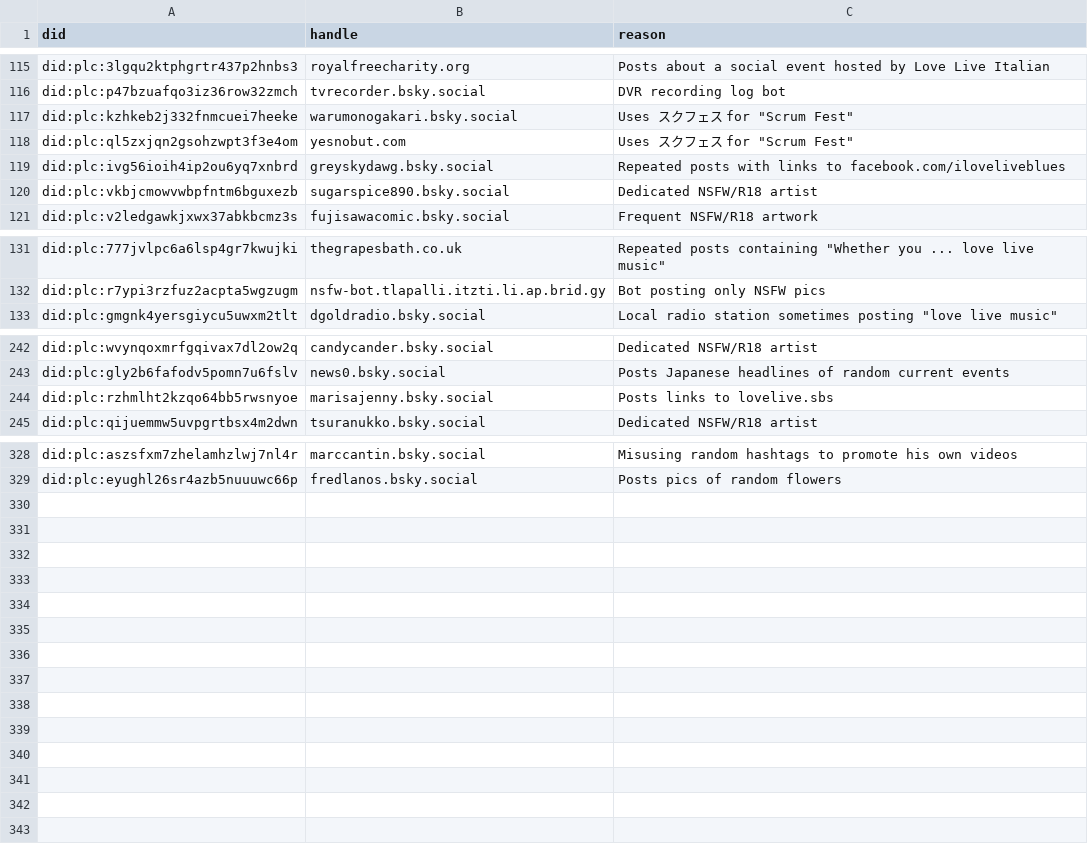
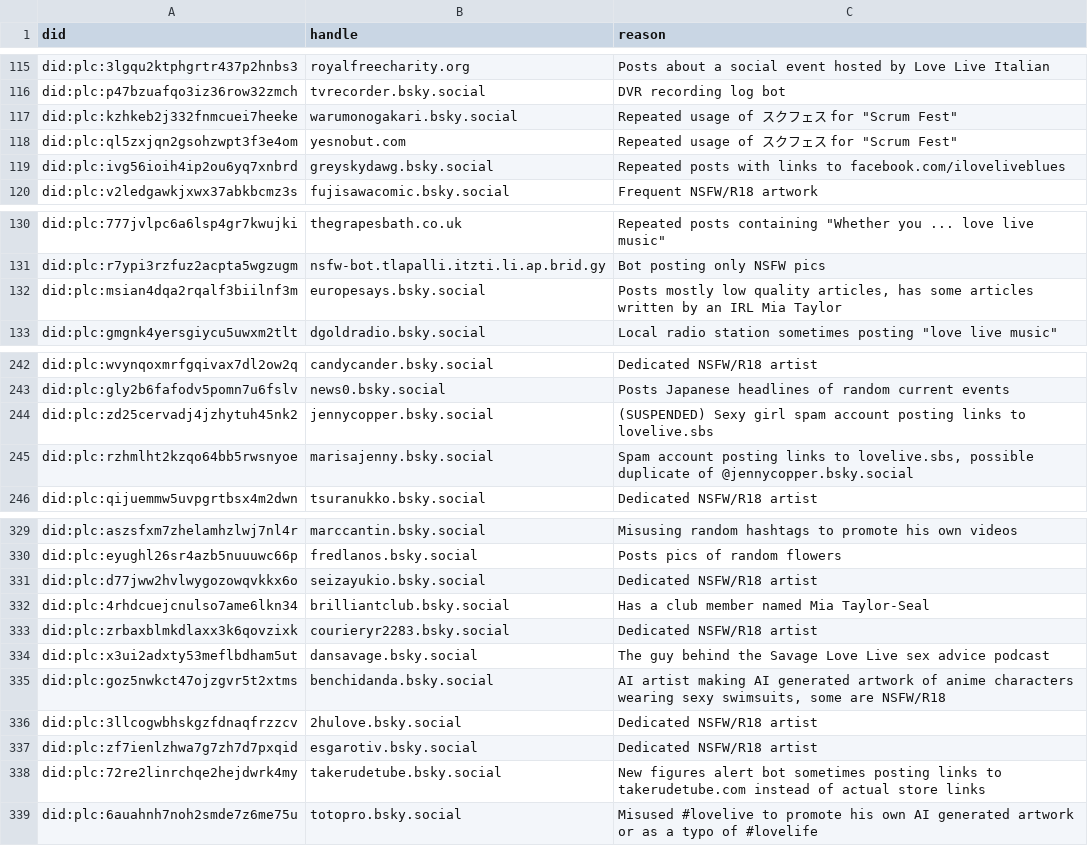
Before and after one commit to p1timmy/bsky-feeds, a CSV file: lists/lovelive_ignore_users.csv, drawn as a sheet; only a part is shown, gaps mark what is left out; the diff covers the shown part only.

Commit message:
Update LoveLive! feed ignore users list
- Add a suspended account I forgot to add long time ago
- Remove a deleted account
- Tweak reason texts of some users
- The usual routine to add more users of different kinds

```diff
--- a/lists/lovelive_ignore_users.csv
+++ b/lists/lovelive_ignore_users.csv
@@ -116,6 +116,5 @@ did:plc:3lgqu2ktphgrtr437p2hnbs3,royalfreecharity.org,"Posts about a social even
 did:plc:p47bzuafqo3iz36row32zmch,tvrecorder.bsky.social,"DVR recording log bot"
-did:plc:kzhkeb2j332fnmcuei7heeke,warumonogakari.bsky.social,"Uses スクフェス for ""Scrum Fest"""
-did:plc:ql5zxjqn2gsohzwpt3f3e4om,yesnobut.com,"Uses スクフェス for ""Scrum Fest"""
+did:plc:kzhkeb2j332fnmcuei7heeke,warumonogakari.bsky.social,"Repeated usage of スクフェス for ""Scrum Fest"""
+did:plc:ql5zxjqn2gsohzwpt3f3e4om,yesnobut.com,"Repeated usage of スクフェス for ""Scrum Fest"""
 did:plc:ivg56ioih4ip2ou6yq7xnbrd,greyskydawg.bsky.social,"Repeated posts with links to facebook.com/iloveliveblues"
-did:plc:vkbjcmowvwbpfntm6bguxezb,sugarspice890.bsky.social,"Dedicated NSFW/R18 artist"
 did:plc:v2ledgawkjxwx37abkbcmz3s,fujisawacomic.bsky.social,"Frequent NSFW/R18 artwork"
@@ -132,2 +131,3 @@ did:plc:777jvlpc6a6lsp4gr7kwujki,thegrapesbath.co.uk,"Repeated posts containing
 did:plc:r7ypi3rzfuz2acpta5wgzugm,nsfw-bot.tlapalli.itzti.li.ap.brid.gy,"Bot posting only NSFW pics"
+did:plc:msian4dqa2rqalf3biilnf3m,europesays.bsky.social,"Posts mostly low quality articles, has some articles written by an IRL Mia Taylor"
 did:plc:gmgnk4yersgiycu5uwxm2tlt,dgoldradio.bsky.social,"Local radio station sometimes posting ""love live music"""
@@ -243,3 +243,4 @@ did:plc:wvynqoxmrfgqivax7dl2ow2q,candycander.bsky.social,"Dedicated NSFW/R18 art
 did:plc:gly2b6fafodv5pomn7u6fslv,news0.bsky.social,"Posts Japanese headlines of random current events"
-did:plc:rzhmlht2kzqo64bb5rwsnyoe,marisajenny.bsky.social,"Posts links to lovelive.sbs"
+did:plc:zd25cervadj4jzhytuh45nk2,jennycopper.bsky.social,"(SUSPENDED) Sexy girl spam account posting links to lovelive.sbs"
+did:plc:rzhmlht2kzqo64bb5rwsnyoe,marisajenny.bsky.social,"Spam account posting links to lovelive.sbs, possible duplicate of @jennycopper.bsky.social"
 did:plc:qijuemmw5uvpgrtbsx4m2dwn,tsuranukko.bsky.social,"Dedicated NSFW/R18 artist"
@@ -329 +330,10 @@ did:plc:aszsfxm7zhelamhzlwj7nl4r,marccantin.bsky.social,"Misusing random hashtag
 did:plc:eyughl26sr4azb5nuuuwc66p,fredlanos.bsky.social,"Posts pics of random flowers"
+did:plc:d77jww2hvlwygozowqvkkx6o,seizayukio.bsky.social,"Dedicated NSFW/R18 artist"
+did:plc:4rhdcuejcnulso7ame6lkn34,brilliantclub.bsky.social,"Has a club member named Mia Taylor-Seal"
+did:plc:zrbaxblmkdlaxx3k6qovzixk,courieryr2283.bsky.social,"Dedicated NSFW/R18 artist"
+did:plc:x3ui2adxty53meflbdham5ut,dansavage.bsky.social,"The guy behind the Savage Love Live sex advice podcast"
+did:plc:goz5nwkct47ojzgvr5t2xtms,benchidanda.bsky.social,"AI artist making AI generated artwork of anime characters wearing sexy swimsuits, some are NSFW/R18"
+did:plc:3llcogwbhskgzfdnaqfrzzcv,2hulove.bsky.social,"Dedicated NSFW/R18 artist"
+did:plc:zf7ienlzhwa7g7zh7d7pxqid,esgarotiv.bsky.social,"Dedicated NSFW/R18 artist"
+did:plc:72re2linrchqe2hejdwrk4my,takerudetube.bsky.social,"New figures alert bot sometimes posting links to takerudetube.com instead of actual store links"
+did:plc:6auahnh7noh2smde7z6me75u,totopro.bsky.social,"Misused #lovelive to promote his own AI generated artwork or as a typo of #lovelife"
```
Also changed, not shown: 3 edited cells elsewhere in this file.
